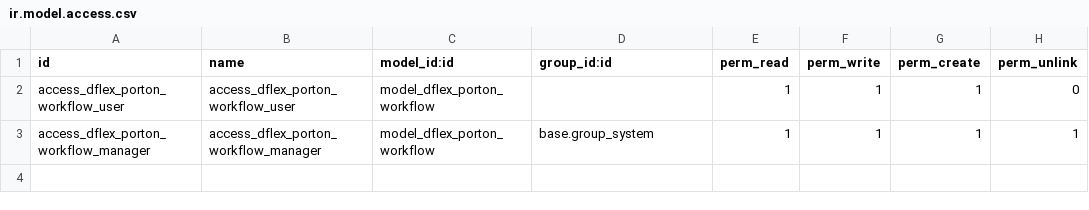
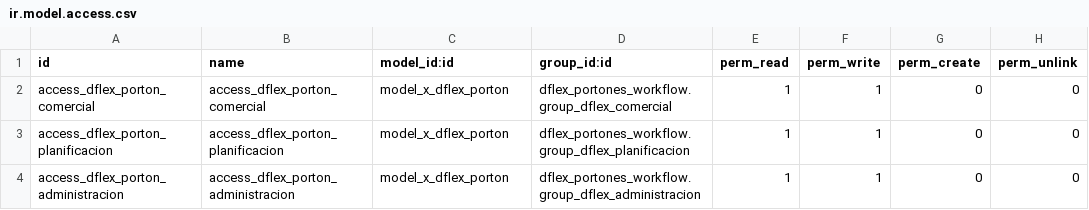
Before and after one commit to DeGrandisPortones/DeGrandisPortones, a CSV file: Addons/dflex_portones_workflow/security/ir.model.access.csv, drawn as a sheet.

```diff
--- a/Addons/dflex_portones_workflow/security/ir.model.access.csv
+++ b/Addons/dflex_portones_workflow/security/ir.model.access.csv
@@ -1,3 +1,4 @@
 id,name,model_id:id,group_id:id,perm_read,perm_write,perm_create,perm_unlink
-access_dflex_porton_workflow_user,access_dflex_porton_workflow_user,model_dflex_porton_workflow,,1,1,1,0
-access_dflex_porton_workflow_manager,access_dflex_porton_workflow_manager,model_dflex_porton_workflow,base.group_system,1,1,1,1
+access_dflex_porton_comercial,access_dflex_porton_comercial,model_x_dflex_porton,dflex_portones_workflow.group_dflex_comercial,1,1,0,0
+access_dflex_porton_planificacion,access_dflex_porton_planificacion,model_x_dflex_porton,dflex_portones_workflow.group_dflex_planificacion,1,1,0,0
+access_dflex_porton_administracion,access_dflex_porton_administracion,model_x_dflex_porton,dflex_portones_workflow.group_dflex_administracion,1,1,0,0
```
Also changed, not shown: 4 other files.
